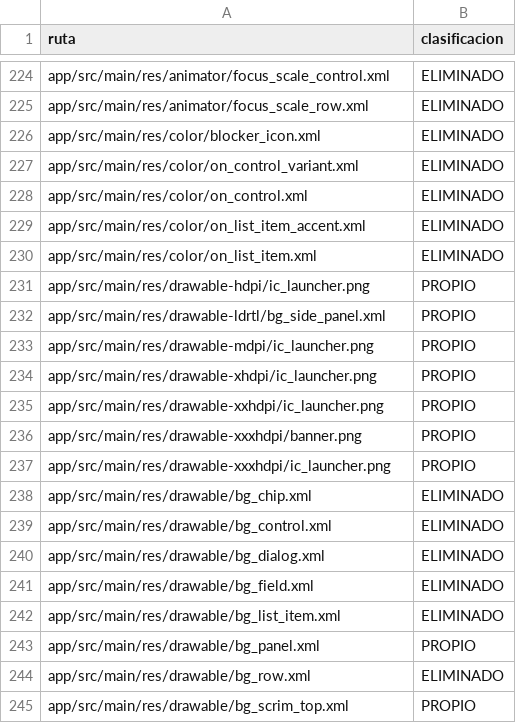
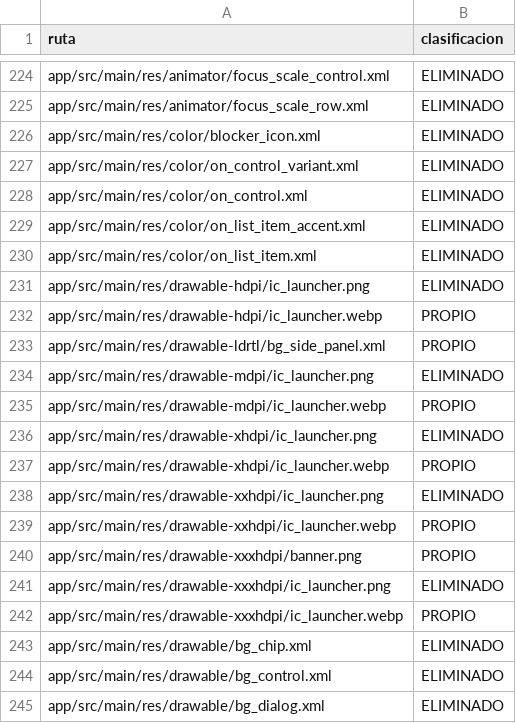
Before and after one commit to ReinierTutoriales/VireoLumaTV-browser, a TSV file: docs/audit/SOURCE_INVENTORY.tsv, drawn as a sheet; only a part is shown, gaps mark what is left out; the shorter side is filled out with more unchanged rows.

Commit message:
Icono del lanzador a 160 px en xhdpi (TV-LB)
La guía de calidad de apps para TV pide un icono de al menos 160 x 160 px
en xhdpi; el anterior medía 96 px. Se genera desde art/vireolumatv-icon-
master.png para mdpi a xxxhdpi (80 a 320 px) en WebP con alfa, que ocupa
30 KB frente a los 72 KB de los PNG anteriores.

```diff
--- a/docs/audit/SOURCE_INVENTORY.tsv
+++ b/docs/audit/SOURCE_INVENTORY.tsv
@@ -230,9 +230,14 @@ app/src/main/res/color/on_list_item_accent.xml	ELIMINADO
 app/src/main/res/color/on_list_item.xml	ELIMINADO
-app/src/main/res/drawable-hdpi/ic_launcher.png	PROPIO
+app/src/main/res/drawable-hdpi/ic_launcher.png	ELIMINADO
+app/src/main/res/drawable-hdpi/ic_launcher.webp	PROPIO
 app/src/main/res/drawable-ldrtl/bg_side_panel.xml	PROPIO
-app/src/main/res/drawable-mdpi/ic_launcher.png	PROPIO
-app/src/main/res/drawable-xhdpi/ic_launcher.png	PROPIO
-app/src/main/res/drawable-xxhdpi/ic_launcher.png	PROPIO
+app/src/main/res/drawable-mdpi/ic_launcher.png	ELIMINADO
+app/src/main/res/drawable-mdpi/ic_launcher.webp	PROPIO
+app/src/main/res/drawable-xhdpi/ic_launcher.png	ELIMINADO
+app/src/main/res/drawable-xhdpi/ic_launcher.webp	PROPIO
+app/src/main/res/drawable-xxhdpi/ic_launcher.png	ELIMINADO
+app/src/main/res/drawable-xxhdpi/ic_launcher.webp	PROPIO
 app/src/main/res/drawable-xxxhdpi/banner.png	PROPIO
-app/src/main/res/drawable-xxxhdpi/ic_launcher.png	PROPIO
+app/src/main/res/drawable-xxxhdpi/ic_launcher.png	ELIMINADO
+app/src/main/res/drawable-xxxhdpi/ic_launcher.webp	PROPIO
 app/src/main/res/drawable/bg_chip.xml	ELIMINADO
```
Also changed, not shown: 6 other files.
